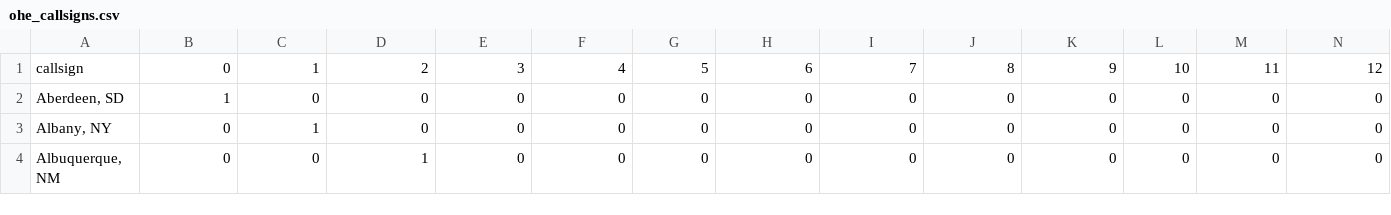
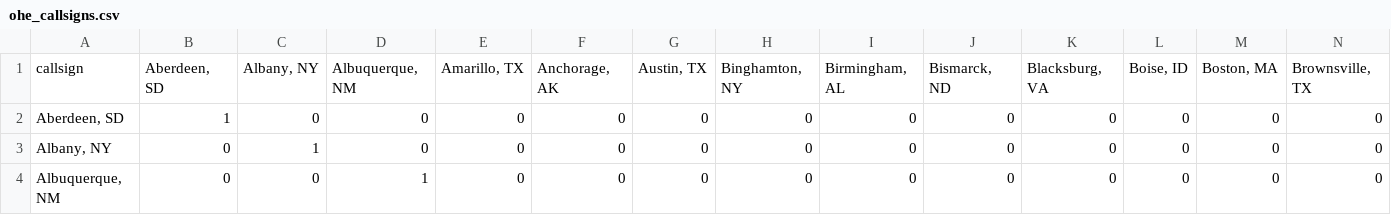
Before and after one commit to cjk5642/EnvironmentalMeasurePredictionApp, a CSV file: data/raw/ohe_callsigns.csv, drawn as a sheet; only a part is shown; removed rows and columns are numbered as before the commit, all else as after; rows hold the shown columns only; the diff names each change by its address in the sheet, - before the commit and + after, or states it on an @@ line.

```diff
--- a/data/raw/ohe_callsigns.csv
+++ b/data/raw/ohe_callsigns.csv
-row 1: callsign | 0 | 1 | 2 | 3 | 4 | 5 | 6 | 7 | 8 | 9 | 10 | 11 | 12
+row 1: callsign | Aberdeen, SD | Albany, NY | Albuquerque, NM | Amarillo, TX | Anchorage, AK | Austin, TX | Binghamton, NY | Birmingham, AL | Bismarck, ND | Blacksburg, VA | Boise, ID | Boston, MA | Brownsville, TX
```
Also changed, not shown: 2 other files.
